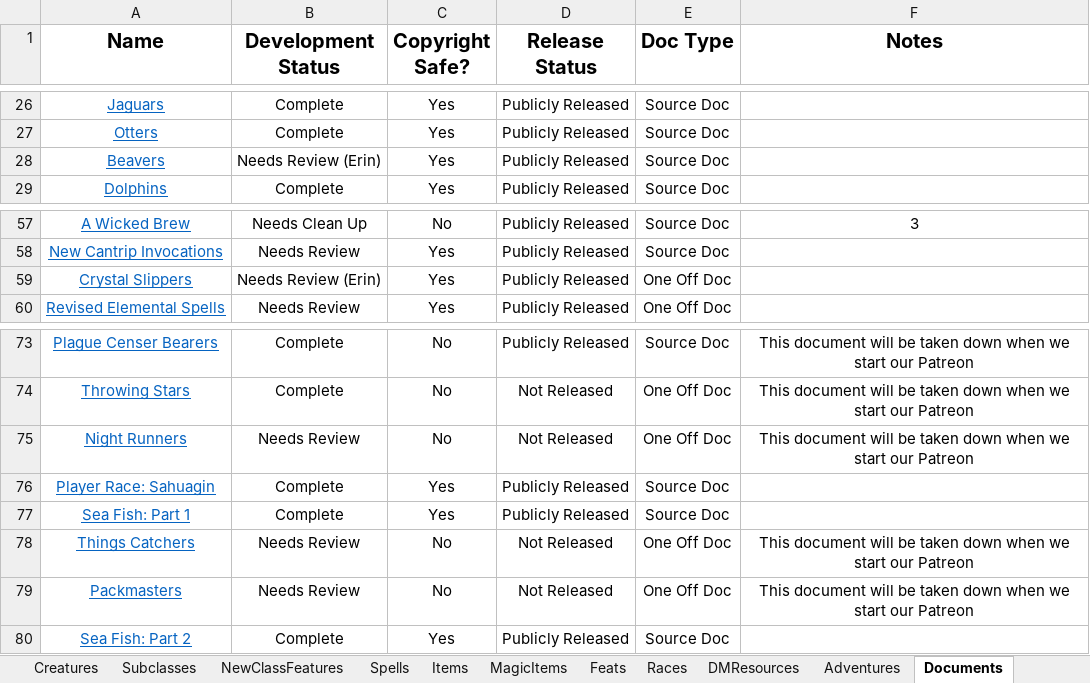
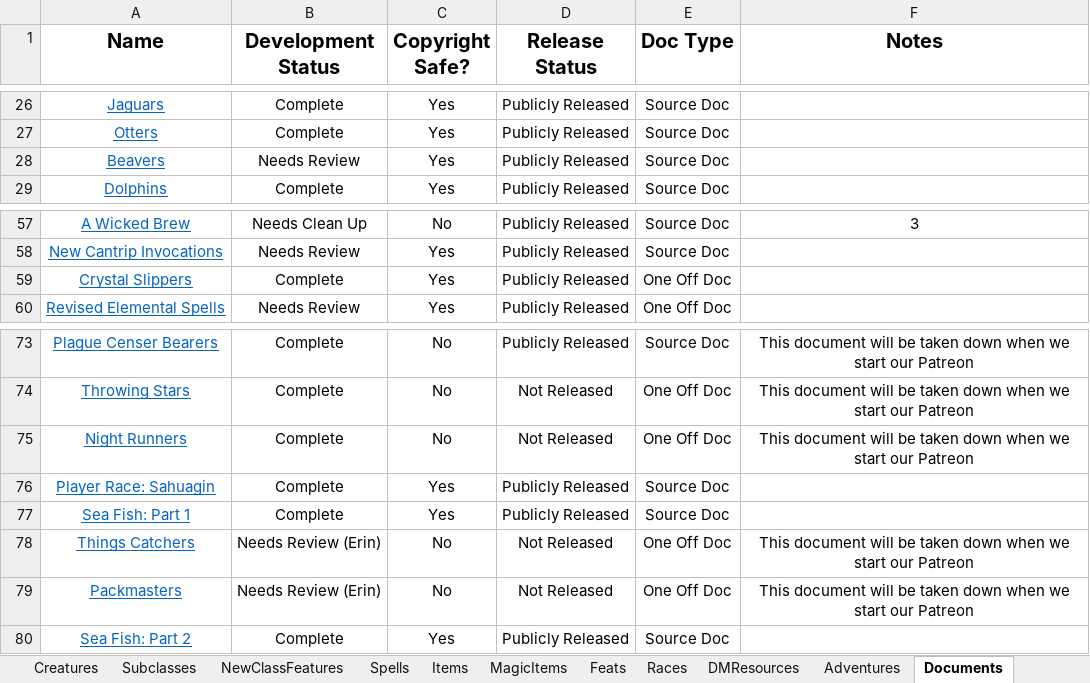
Before and after one commit to HankSnouwaert/DnD-Homebrew, an Excel workbook: ContentList.xlsx, sheet Documents, drawn as a sheet; only a part is shown, gaps mark what is left out; values as stored, in another font and other column widths than the file's, no borders; conditional formats not drawn; the diff names each change by its address in the sheet, - before the commit and + after, or states it on an @@ line.

```diff
--- a/ContentList.xlsx (sheet Documents)
+++ b/ContentList.xlsx (sheet Documents)
-B28 (Development Status): Needs Review (Erin)
+B28 (Development Status): Needs Review
-B59 (Development Status): Needs Review (Erin)
+B59 (Development Status): Complete
-B75 (Development Status): Needs Review
+B75 (Development Status): Complete
-B78:B79 (Development Status): Needs Review
+B78:B79 (Development Status): Needs Review (Erin)
```
Also changed, not shown: sheet Creatures, 2 other files.
